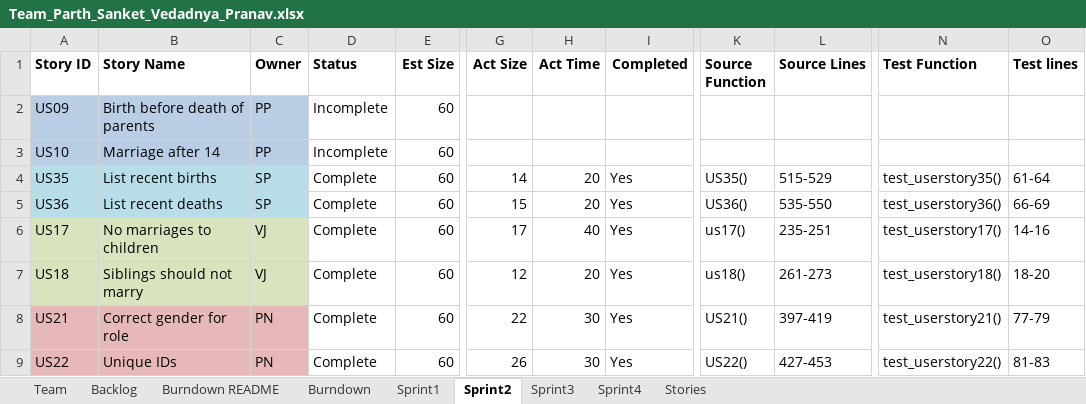
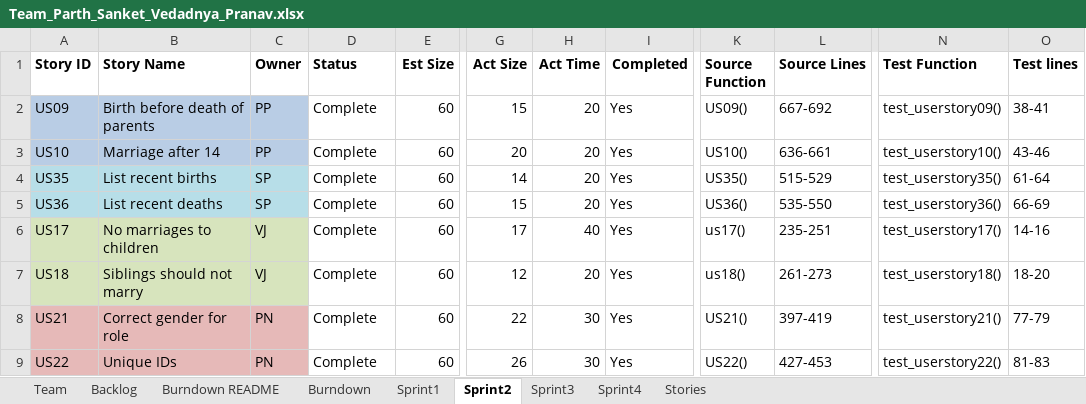
Before and after one commit to parthxparab/CS-555-Agile_Project_Team, an Excel workbook: Sprint2/Team_Parth_Sanket_Vedadnya_Pranav.xlsx, sheet Sprint2, drawn as a sheet; only a part is shown, gaps mark what is left out; values as stored, in another font and other column widths than the file's, no borders; the diff names each change by its address in the sheet, - before the commit and + after, or states it on an @@ line.

```diff
--- a/Sprint2/Team_Parth_Sanket_Vedadnya_Pranav.xlsx (sheet Sprint2)
+++ b/Sprint2/Team_Parth_Sanket_Vedadnya_Pranav.xlsx (sheet Sprint2)
-D2:D3 (Status): Incomplete
+D2:D3 (Status): Complete
-G2 (Act Size): (empty)
+G2 (Act Size): 15
-H2:H3 (Act Time): (empty)
+H2:H3 (Act Time): 20
-I2:I3 (Completed): (empty)
+I2:I3 (Completed): Yes
-K2 (Source Function): (empty)
+K2 (Source Function): US09()
-L2 (Source Lines): (empty)
+L2 (Source Lines): 667-692
-N2 (Test Function): (empty)
+N2 (Test Function): test_userstory09()
-O2 (Test lines): (empty)
+O2 (Test lines): 38-41
-G3 (Act Size): (empty)
+G3 (Act Size): 20
-K3 (Source Function): (empty)
+K3 (Source Function): US10()
-L3 (Source Lines): (empty)
+L3 (Source Lines): 636-661
-N3 (Test Function): (empty)
+N3 (Test Function): test_userstory10()
-O3 (Test lines): (empty)
+O3 (Test lines): 43-46
```
Also changed, not shown: sheet Backlog, 1 other file.
